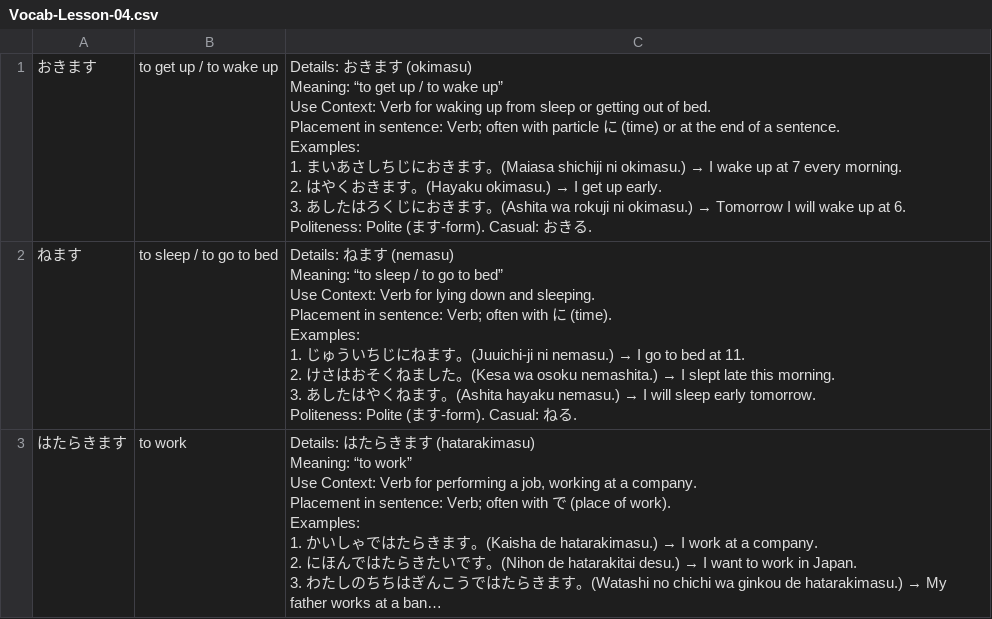
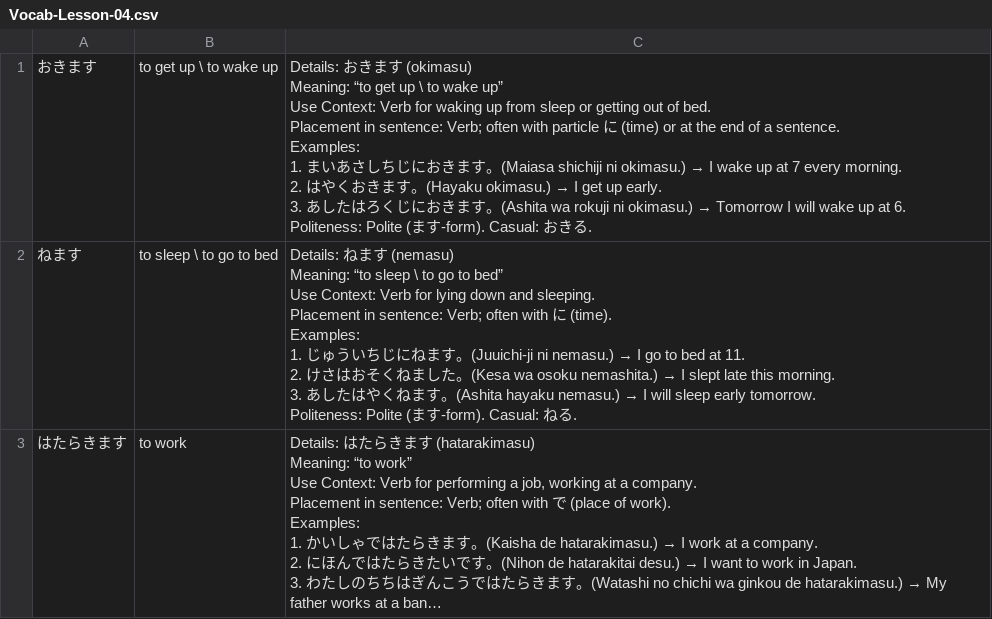
Before and after one commit to ishafayetul/N5-Vocab-Japanese, a CSV file: load_vocab_decks/Vocab-Lesson-04.csv, drawn as a sheet; only a part is shown; long unchanged cells end in …; the diff covers the shown part only; the diff names each change by its address in the sheet, - before the commit and + after, or states it on an @@ line.

```diff
--- a/load_vocab_decks/Vocab-Lesson-04.csv
+++ b/load_vocab_decks/Vocab-Lesson-04.csv
-B1: to get up / to wake up
+B1: to get up \ to wake up
-C1: …get up / to wake…
+C1: …get up \ to wake…
-B2: to sleep / to go to bed
+B2: to sleep \ to go to bed
-C2: …“to sleep / to go…
+C2: …“to sleep \ to go…
```
Also changed, not shown: 34 edited cells elsewhere in this file, load_vocab_decks/Vocab-Lesson-01.csv, load_vocab_decks/Vocab-Lesson-02.csv, 1 other file.
